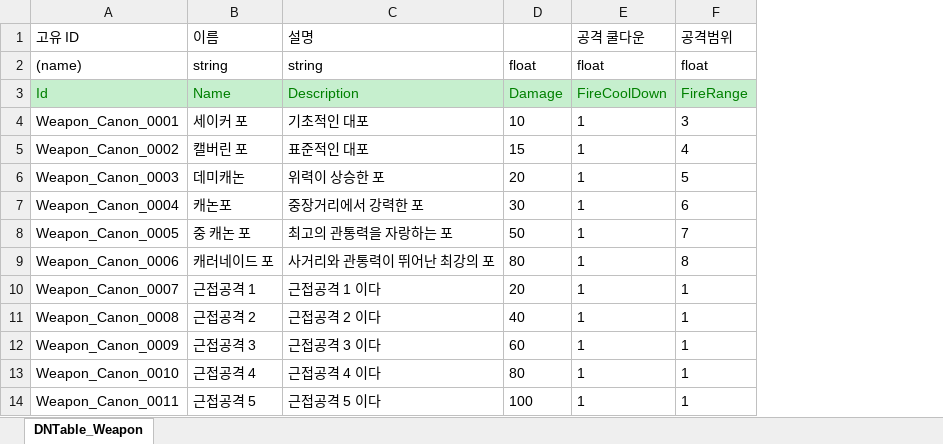
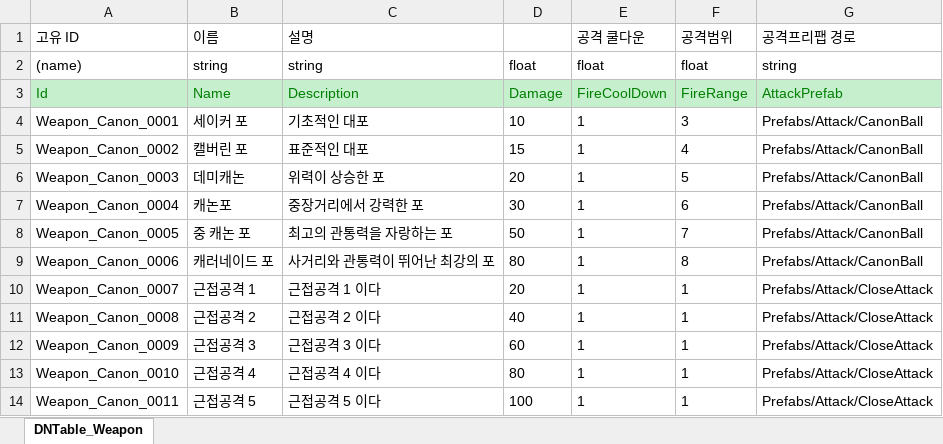
Before and after one commit to shepherdstar27/miniProject_2D, an Excel workbook: JsonConverter/ExcelFiles/Weapon.xlsx, sheet DNTable_Weapon, drawn as a sheet; values as stored, in another font and other column widths than the file's, no borders; the diff names each change by its address in the sheet, - before the commit and + after, or states it on an @@ line.

Commit message:
[게임 작업] 11 적 제거시 아이템 드랍 추가, 아이템 Icon추가, 기타 Json 데이터 수정

```diff
--- a/JsonConverter/ExcelFiles/Weapon.xlsx (sheet DNTable_Weapon)
+++ b/JsonConverter/ExcelFiles/Weapon.xlsx (sheet DNTable_Weapon)
+column G (공격프리팹 경로), rows 2-14: string | AttackPrefab | Prefabs/Attack/CanonBall | Prefabs/Attack/CanonBall | Prefabs/Attack/CanonBall | Prefabs/Attack/CanonBall | Prefabs/Attack/CanonBall | Prefabs/Attack/CanonBall | Prefabs/Attack/CloseAttack | Prefabs/Attack/CloseAttack | Prefabs/Attack/CloseAttack | Prefabs/Attack/CloseAttack | Prefabs/Attack/CloseAttack
```
Also changed, not shown: JsonConverter/ExcelFiles/DropObject.xlsx, JsonConverter/ExcelFiles/Enemy.xlsx, 48 other files.
